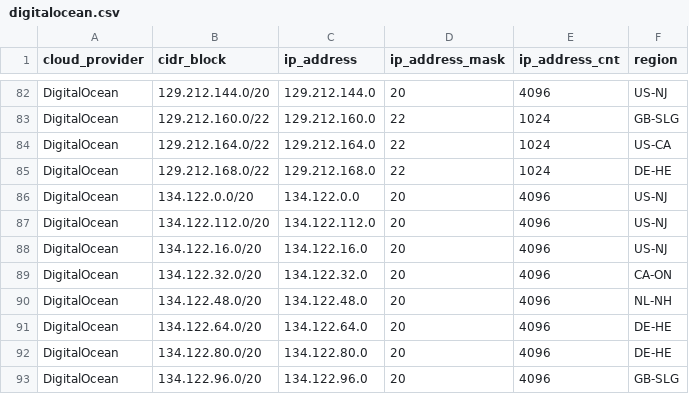
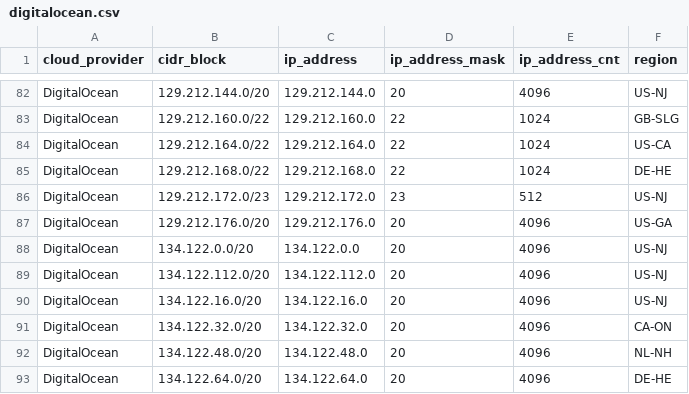
Before and after one commit to tobilg/public-cloud-provider-ip-ranges, a CSV file: data/providers/digitalocean.csv, drawn as a sheet; only a part is shown, gaps mark what is left out; the shorter side is filled out with more unchanged rows; the diff names each change by its address in the sheet, - before the commit and + after, or states it on an @@ line.

```diff
--- a/data/providers/digitalocean.csv
+++ b/data/providers/digitalocean.csv
+row 86: DigitalOcean | 129.212.172.0/23 | 129.212.172.0 | 23 | 512 | US-NJ
+row 87: DigitalOcean | 129.212.176.0/20 | 129.212.176.0 | 20 | 4096 | US-GA
```
Also changed, not shown: data/providers/aws.csv, data/providers/linode.csv, 9 other files.
